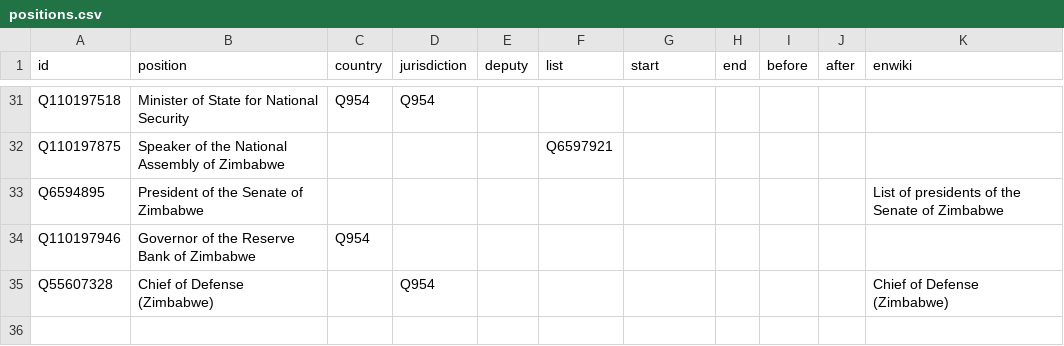
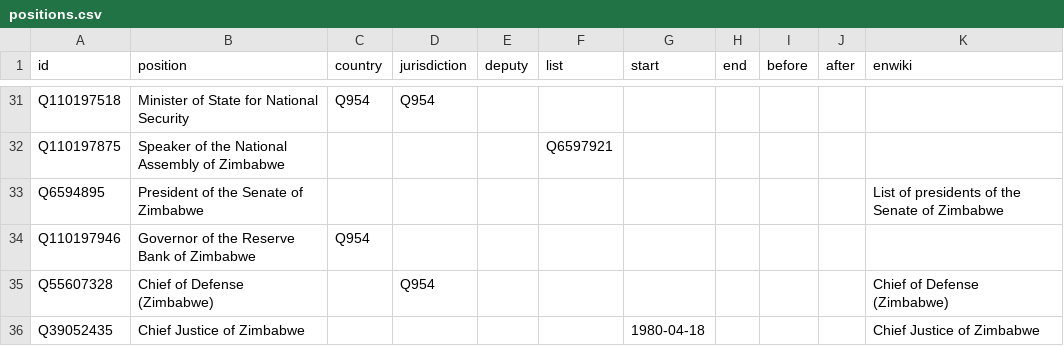
Before and after one commit to every-politician-scrapers/zimbabwe, a CSV file: html/positions.csv, drawn as a sheet; only a part is shown, gaps mark what is left out; the diff names each change by its address in the sheet, - before the commit and + after, or states it on an @@ line.

```diff
--- a/html/positions.csv
+++ b/html/positions.csv
+row 36: Q39052435 | Chief Justice of Zimbabwe |  |  |  |  | 1980-04-18 |  |  |  | Chief Justice of Zimbabwe
```
Also changed, not shown: html/holders21.csv.
